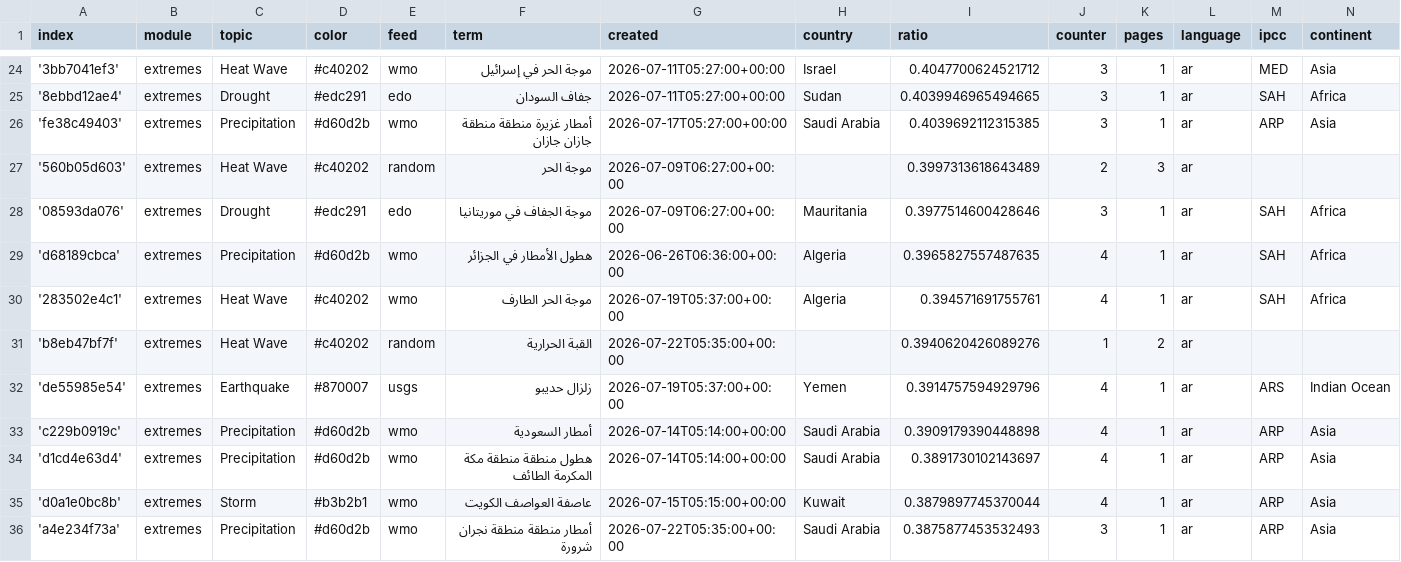
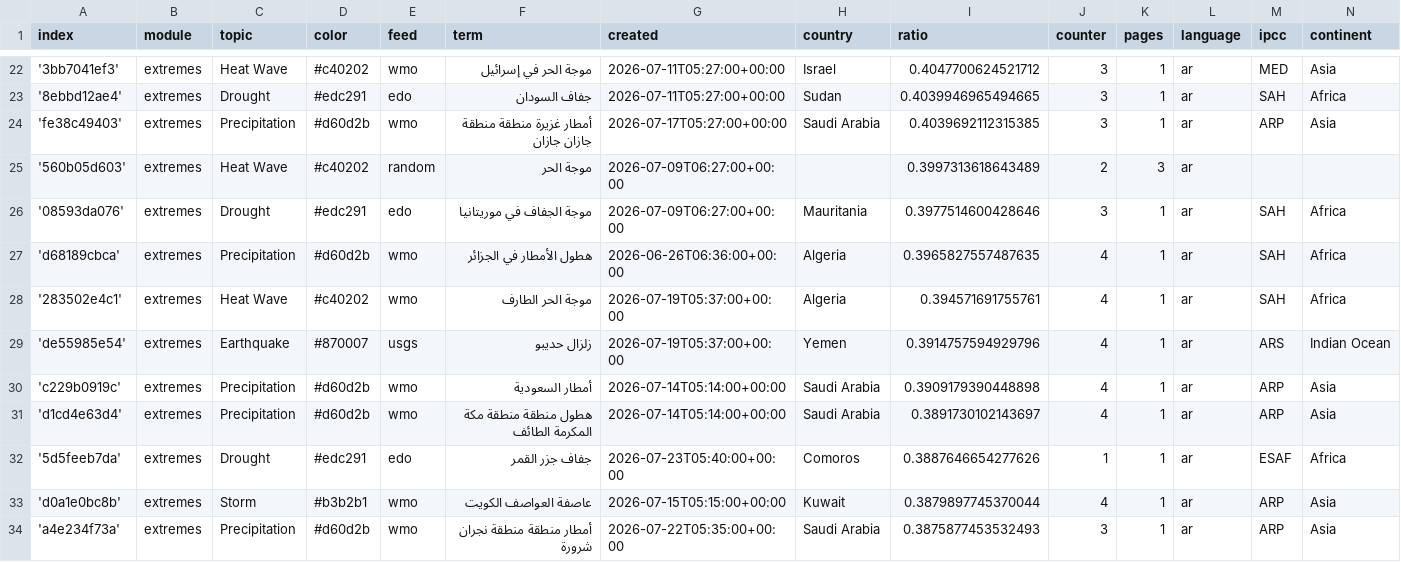
Before and after one commit to MarcoL95-News25/ArabianExtremes, a CSV file: terms.csv, drawn as a sheet; only a part is shown, gaps mark what is left out; the diff covers the shown part only.

```diff
--- a/terms.csv
+++ b/terms.csv
@@ -30,3 +28,2 @@ index,module,topic,color,feed,term,created,country,ratio,counter,pages,language,
 '283502e4c1',extremes,Heat Wave,#c40202,wmo,موجة الحر الطارف,2026-07-19T05:37:00+00:00,Algeria,0.394571691755761,4,1,ar,SAH,Africa
-'b8eb47bf7f',extremes,Heat Wave,#c40202,random,القبة الحرارية,2026-07-22T05:35:00+00:00,,0.3940620426089276,1,2,ar,,
 'de55985e54',extremes,Earthquake,#870007,usgs,زلزال حديبو,2026-07-19T05:37:00+00:00,Yemen,0.3914757594929796,4,1,ar,ARS,Indian Ocean
@@ -34,2 +31,3 @@ index,module,topic,color,feed,term,created,country,ratio,counter,pages,language,
 'd1cd4e63d4',extremes,Precipitation,#d60d2b,wmo,هطول منطقة منطقة مكة المكرمة الطائف,2026-07-14T05:14:00+00:00,Saudi Arabia,0.3891730102143697,4,1,ar,ARP,Asia
+'5d5feeb7da',extremes,Drought,#edc291,edo,جفاف جزر القمر,2026-07-23T05:40:00+00:00,Comoros,0.3887646654277626,1,1,ar,ESAF,Africa
 'd0a1e0bc8b',extremes,Storm,#b3b2b1,wmo,عاصفة العواصف الكويت,2026-07-15T05:15:00+00:00,Kuwait,0.3879897745370044,4,1,ar,ARP,Asia
```
Also changed, not shown: 5 added rows, 5 removed rows and 4 edited cells elsewhere in this file, cxsv/news_2026_07.csv.
